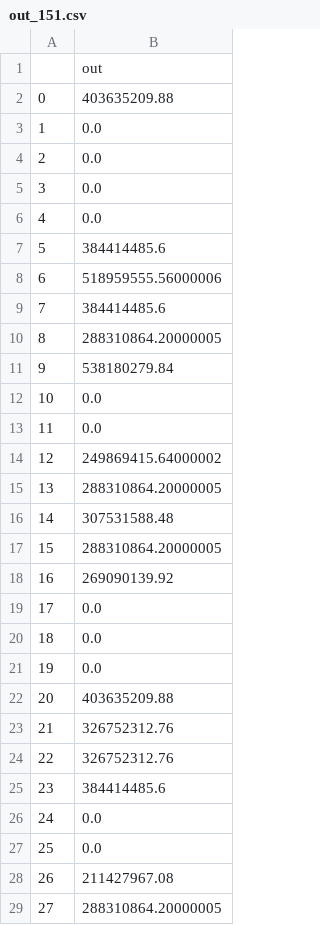
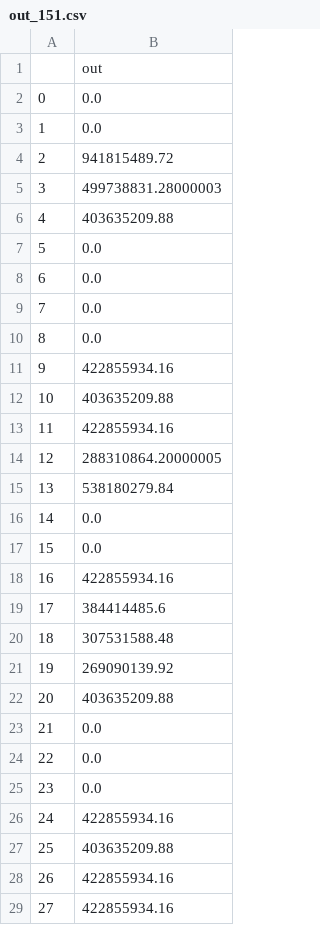
Before and after one commit to zaragozamartin91/skynet, a CSV file: out_151.csv, drawn as a sheet; only a part is shown; the diff covers the shown part only.

```diff
--- a/out_151.csv
+++ b/out_151.csv
@@ -1,29 +1,29 @@
 ,out
-0,403635209.88
+0,0.0
 1,0.0
-2,0.0
-3,0.0
-4,0.0
-5,384414485.6
-6,518959555.56000006
-7,384414485.6
-8,288310864.20000005
-9,538180279.84
-10,0.0
-11,0.0
-12,249869415.64000002
-13,288310864.20000005
-14,307531588.48
-15,288310864.20000005
-16,269090139.92
-17,0.0
-18,0.0
-19,0.0
+2,941815489.72
+3,499738831.28000003
+4,403635209.88
+5,0.0
+6,0.0
+7,0.0
+8,0.0
+9,422855934.16
+10,403635209.88
+11,422855934.16
+12,288310864.20000005
+13,538180279.84
+14,0.0
+15,0.0
+16,422855934.16
+17,384414485.6
+18,307531588.48
+19,269090139.92
 20,403635209.88
-21,326752312.76
-22,326752312.76
-23,384414485.6
-24,0.0
-25,0.0
-26,211427967.08
-27,288310864.20000005
+21,0.0
+22,0.0
+23,0.0
+24,422855934.16
+25,403635209.88
+26,422855934.16
+27,422855934.16
```
Also changed, not shown: 2 edited cells elsewhere in this file, 1 other file.
